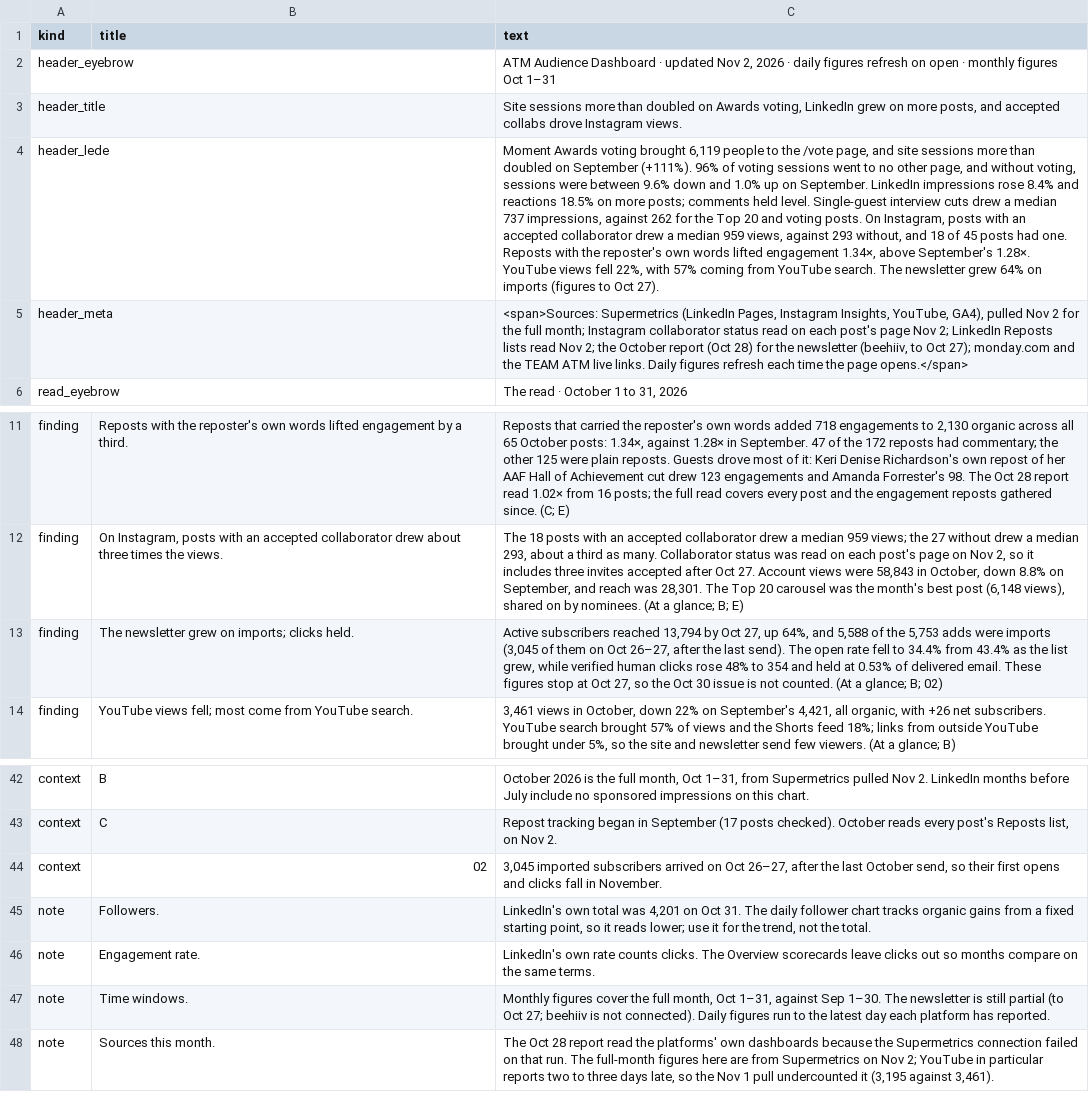
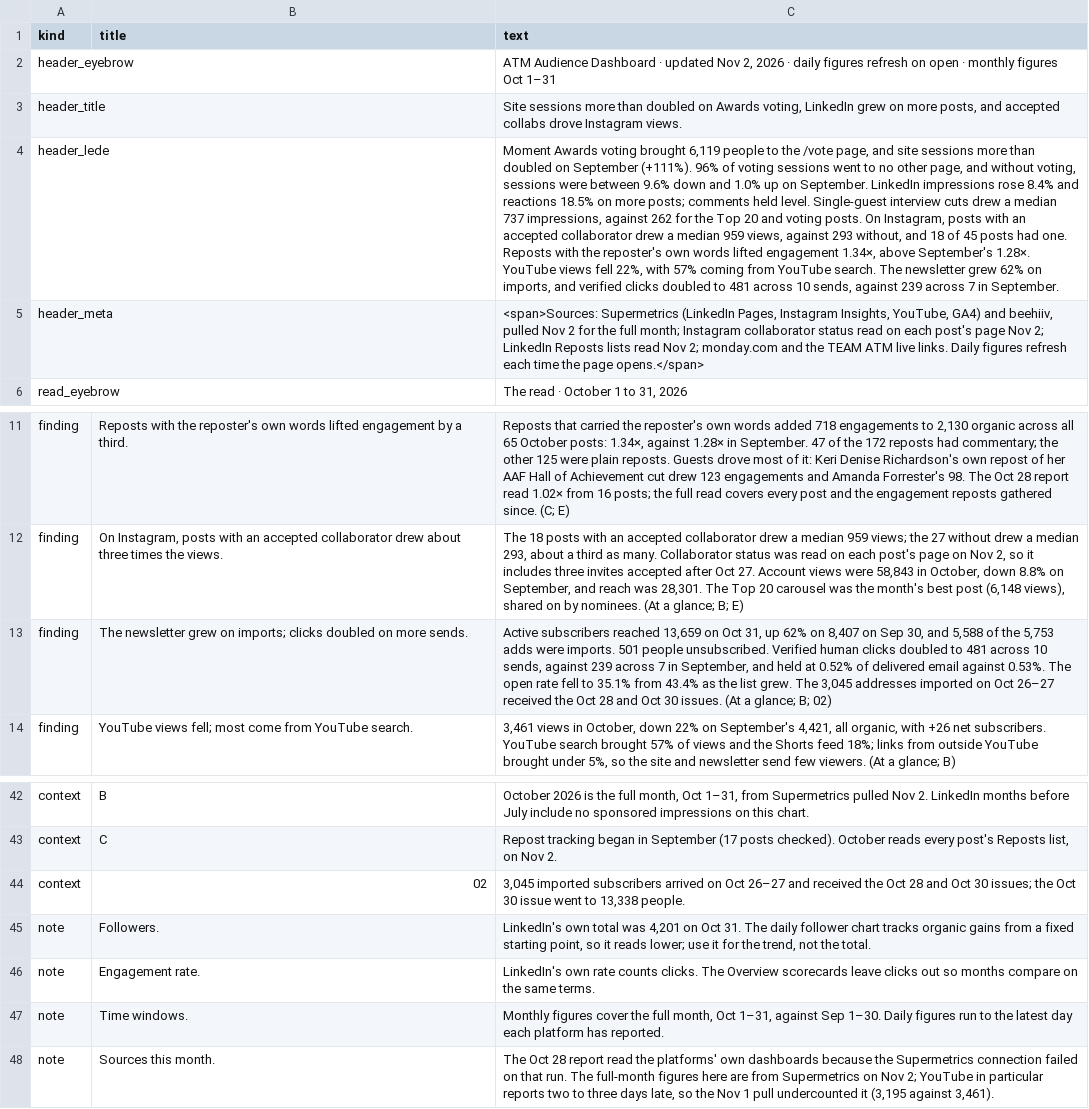
Before and after one commit to Tohomito/atm-dashboard, a CSV file: data/analysis.csv, drawn as a sheet; only a part is shown, gaps mark what is left out; the diff names each change by its address in the sheet, - before the commit and + after, or states it on an @@ line.

```diff
--- a/data/analysis.csv
+++ b/data/analysis.csv
-C4 (text): …newsletter grew 64% on imports (figures to Oct 27).
+C4 (text): …newsletter grew 62% on imports, and verified clicks doubled to 481 across 10 sends, against 239 across 7 in September.
-C5 (text): …Insights, YouTube, GA4), pulled Nov 2 for the full month; Instagram collaborator status read on each post's page Nov 2; LinkedIn Reposts lists read Nov 2; the October report (Oct 28) for the newsletter (beehiiv, to Oct 27); monday.com and…
+C5 (text): …Insights, YouTube, GA4) and beehiiv, pulled Nov 2 for the full month; Instagram collaborator status read on each post's page Nov 2; LinkedIn Reposts lists read Nov 2; monday.com and…
-B13 (title): …imports; clicks held.
+B13 (title): …imports; clicks doubled on more sends.
-C13 (text): …subscribers reached 13,794 by Oct 27, up 64%, and 5,588 of the 5,753 adds were imports (3,045 of them on Oct 26–27, after the last send). The open rate fell to 34.4% from 43.4% as the list grew, while verified human clicks rose 48% to 354 and held at 0.53% of delivered email. These figures stop at Oct 27, so the Oct 30 issue is not counted. (At a…
+C13 (text): …subscribers reached 13,659 on Oct 31, up 62% on 8,407 on Sep 30, and 5,588 of the 5,753 adds were imports. 501 people unsubscribed. Verified human clicks doubled to 481 across 10 sends, against 239 across 7 in September, and held at 0.52% of delivered email against 0.53%. The open rate fell to 35.1% from 43.4% as the list grew. The 3,045 addresses imported on Oct 26–27 received the Oct 28 and Oct 30 issues. (At a…
-C44 (text): …on Oct 26–27, after the last October send, so their first opens and clicks fall in November.
+C44 (text): …on Oct 26–27 and received the Oct 28 and Oct 30 issues; the Oct 30 issue went to 13,338 people.
-C47 (text): …Sep 1–30. The newsletter is still partial (to Oct 27; beehiiv is not connected). Daily figures…
+C47 (text): …Sep 1–30. Daily figures…
```
Also changed, not shown: data/monthly/page_text.csv, data/monthly/stat_tiles.csv, 6 other files.
